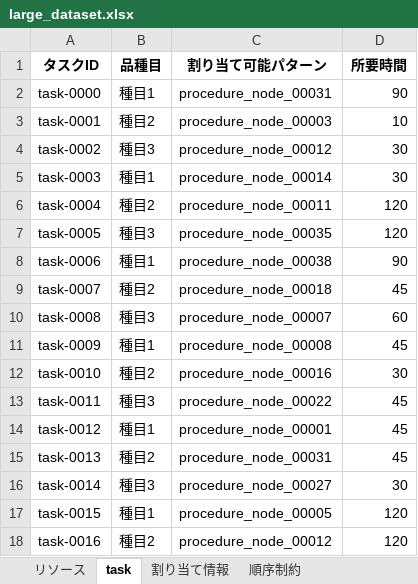
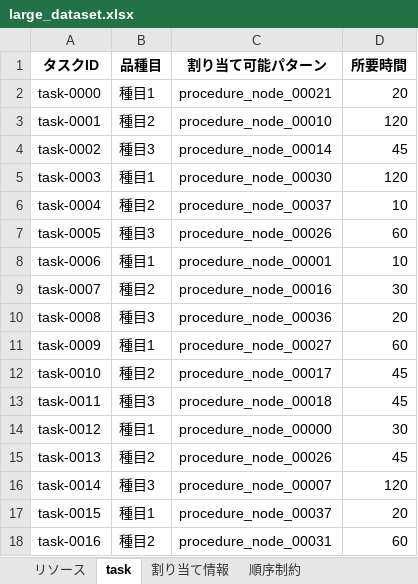
Before and after one commit to j-ito0625/dev-nodes, an Excel workbook: projects/dev/large_dataset.xlsx, sheet task, drawn as a sheet; only a part is shown; values as stored, in another font and other column widths than the file's, no borders; the diff covers the shown part only; the diff names each change by its address in the sheet, - before the commit and + after, or states it on an @@ line.

```diff
--- a/projects/dev/large_dataset.xlsx (sheet task)
+++ b/projects/dev/large_dataset.xlsx (sheet task)
-C2 (割り当て可能パターン): procedure_node_00031
+C2 (割り当て可能パターン): procedure_node_00021
-D2 (所要時間): 90
+D2 (所要時間): 20
-C3 (割り当て可能パターン): procedure_node_00003
+C3 (割り当て可能パターン): procedure_node_00010
-D3 (所要時間): 10
+D3 (所要時間): 120
-C4 (割り当て可能パターン): procedure_node_00012
+C4 (割り当て可能パターン): procedure_node_00014
-D4 (所要時間): 30
+D4 (所要時間): 45
-C5 (割り当て可能パターン): procedure_node_00014
+C5 (割り当て可能パターン): procedure_node_00030
-D5 (所要時間): 30
+D5 (所要時間): 120
-C6 (割り当て可能パターン): procedure_node_00011
+C6 (割り当て可能パターン): procedure_node_00037
-D6 (所要時間): 120
+D6 (所要時間): 10
-C7 (割り当て可能パターン): procedure_node_00035
+C7 (割り当て可能パターン): procedure_node_00026
-D7 (所要時間): 120
+D7 (所要時間): 60
-C8 (割り当て可能パターン): procedure_node_00038
+C8 (割り当て可能パターン): procedure_node_00001
-D8 (所要時間): 90
+D8 (所要時間): 10
-C9 (割り当て可能パターン): procedure_node_00018
+C9 (割り当て可能パターン): procedure_node_00016
-D9 (所要時間): 45
+D9 (所要時間): 30
-C10 (割り当て可能パターン): procedure_node_00007
+C10 (割り当て可能パターン): procedure_node_00036
-D10 (所要時間): 60
+D10 (所要時間): 20
-C11 (割り当て可能パターン): procedure_node_00008
+C11 (割り当て可能パターン): procedure_node_00027
-D11 (所要時間): 45
+D11 (所要時間): 60
-C12 (割り当て可能パターン): procedure_node_00016
+C12 (割り当て可能パターン): procedure_node_00017
-D12 (所要時間): 30
+D12 (所要時間): 45
-C13 (割り当て可能パターン): procedure_node_00022
+C13 (割り当て可能パターン): procedure_node_00018
-C14 (割り当て可能パターン): procedure_node_00001
+C14 (割り当て可能パターン): procedure_node_00000
-D14 (所要時間): 45
+D14 (所要時間): 30
-C15 (割り当て可能パターン): procedure_node_00031
+C15 (割り当て可能パターン): procedure_node_00026
-C16 (割り当て可能パターン): procedure_node_00027
+C16 (割り当て可能パターン): procedure_node_00007
-D16 (所要時間): 30
+D16 (所要時間): 120
-C17 (割り当て可能パターン): procedure_node_00005
+C17 (割り当て可能パターン): procedure_node_00037
-D17 (所要時間): 120
+D17 (所要時間): 20
-C18 (割り当て可能パターン): procedure_node_00012
+C18 (割り当て可能パターン): procedure_node_00031
-D18 (所要時間): 120
+D18 (所要時間): 60
```
Also changed, not shown: 149 edited cells elsewhere in this sheet, sheet 順序制約, sheet 割り当て情報, 16 other files.
